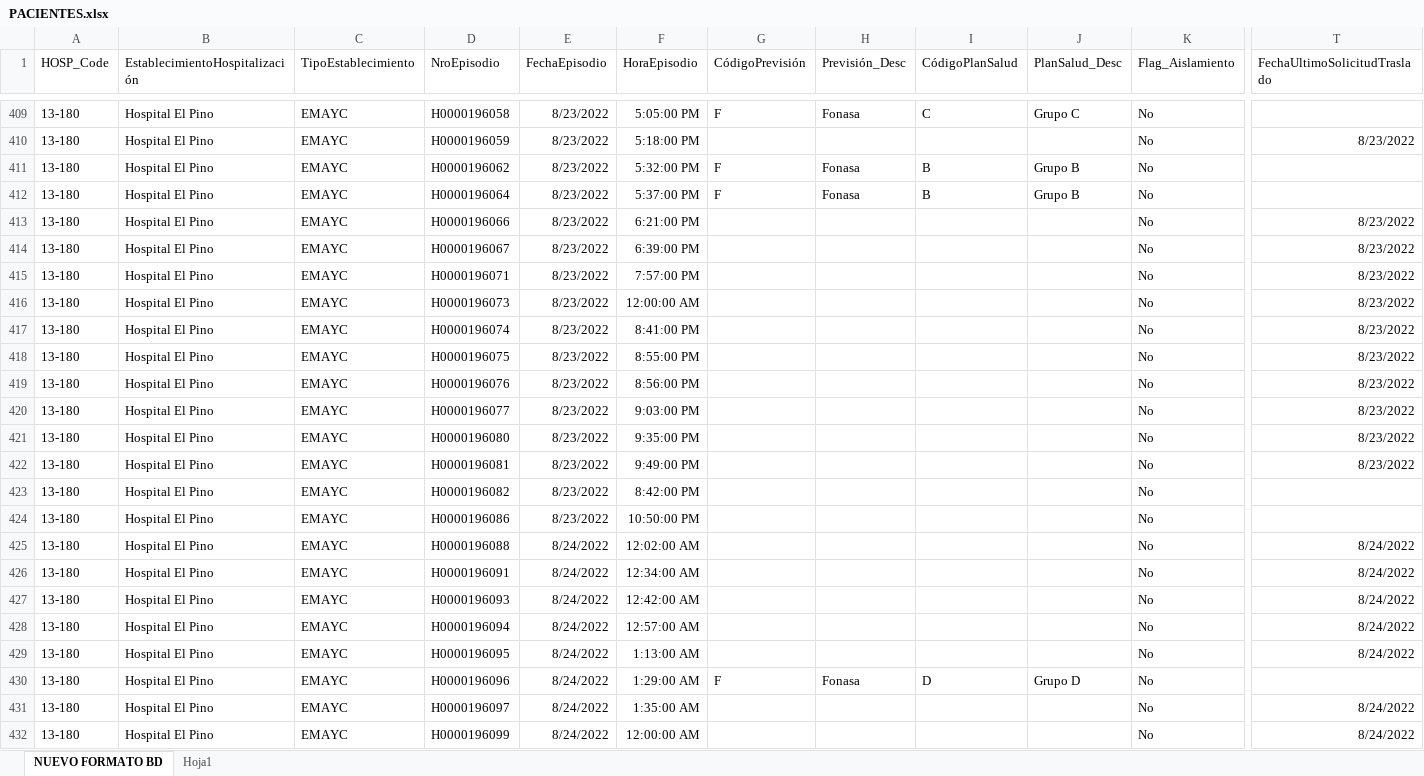
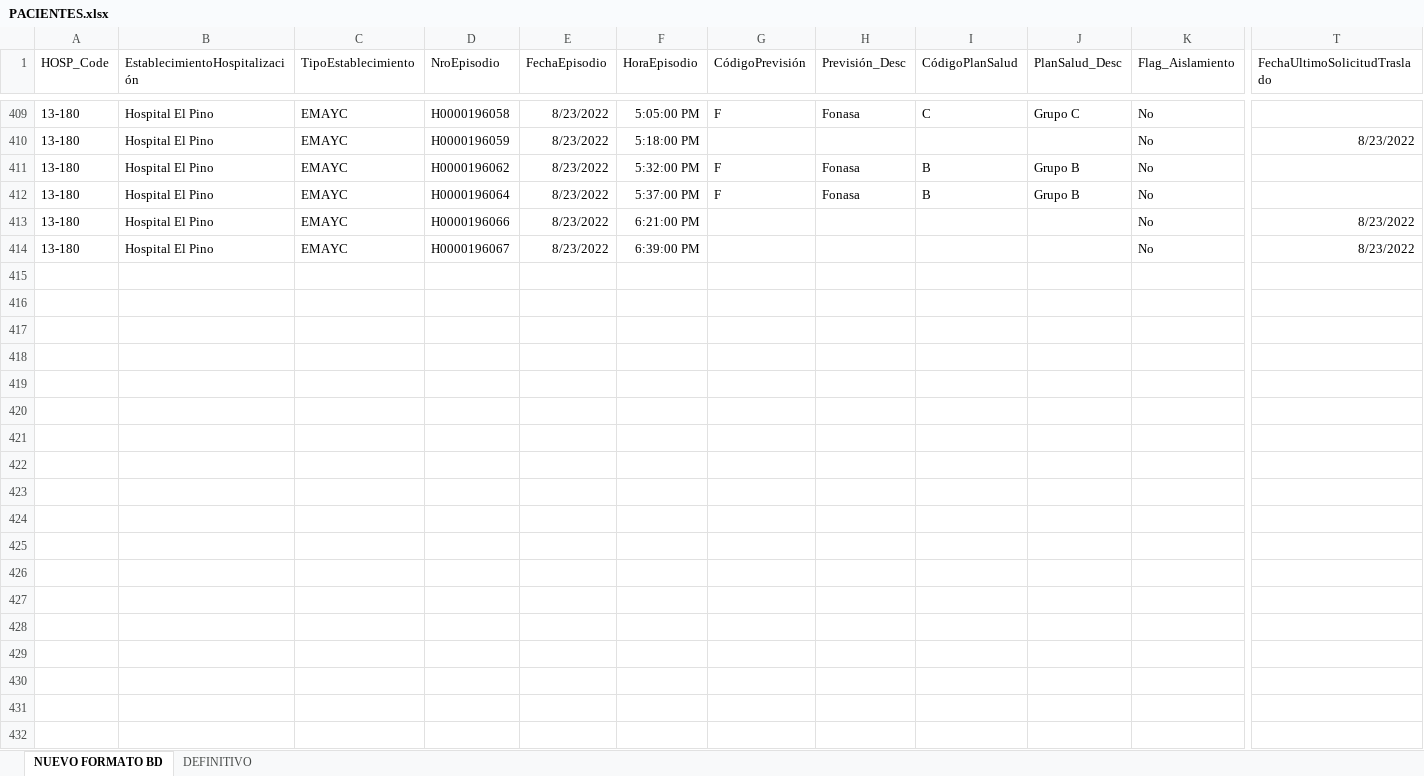
Before and after one commit to JenniferVelozo/RUVI1Pingeso, an Excel workbook: backendRUVI1/gestionPacientes/PACIENTES.xlsx, sheet NUEVO FORMATO BD, drawn as a sheet; only a part is shown, gaps mark what is left out; values as stored, in another font and other column widths than the file's, no borders; table styles not drawn; rows hold the shown columns only; the diff covers the shown part only; the diff names each change by its address in the sheet, - before the commit and + after, or states it on an @@ line.

```diff
--- a/backendRUVI1/gestionPacientes/PACIENTES.xlsx (sheet NUEVO FORMATO BD)
+++ b/backendRUVI1/gestionPacientes/PACIENTES.xlsx (sheet NUEVO FORMATO BD)
-sheet tab: Hoja1
+sheet tab: DEFINITIVO
-row 415: 13-180 | Hospital El Pino | EMAYC | H0000196071 | 8/23/2022 | 7:57:00 PM |  |  |  |  | No | 8/23/2022
+row 415: (empty)
-row 416: 13-180 | Hospital El Pino | EMAYC | H0000196073 | 8/23/2022 | 12:00:00 AM |  |  |  |  | No | 8/23/2022
+row 416: (empty)
-row 417: 13-180 | Hospital El Pino | EMAYC | H0000196074 | 8/23/2022 | 8:41:00 PM |  |  |  |  | No | 8/23/2022
+row 417: (empty)
-row 418: 13-180 | Hospital El Pino | EMAYC | H0000196075 | 8/23/2022 | 8:55:00 PM |  |  |  |  | No | 8/23/2022
+row 418: (empty)
-row 419: 13-180 | Hospital El Pino | EMAYC | H0000196076 | 8/23/2022 | 8:56:00 PM |  |  |  |  | No | 8/23/2022
+row 419: (empty)
-row 420: 13-180 | Hospital El Pino | EMAYC | H0000196077 | 8/23/2022 | 9:03:00 PM |  |  |  |  | No | 8/23/2022
+row 420: (empty)
-row 421: 13-180 | Hospital El Pino | EMAYC | H0000196080 | 8/23/2022 | 9:35:00 PM |  |  |  |  | No | 8/23/2022
+row 421: (empty)
-row 422: 13-180 | Hospital El Pino | EMAYC | H0000196081 | 8/23/2022 | 9:49:00 PM |  |  |  |  | No | 8/23/2022
+row 422: (empty)
-row 423: 13-180 | Hospital El Pino | EMAYC | H0000196082 | 8/23/2022 | 8:42:00 PM |  |  |  |  | No
+row 423: (empty)
-row 424: 13-180 | Hospital El Pino | EMAYC | H0000196086 | 8/23/2022 | 10:50:00 PM |  |  |  |  | No
+row 424: (empty)
-row 425: 13-180 | Hospital El Pino | EMAYC | H0000196088 | 8/24/2022 | 12:02:00 AM |  |  |  |  | No | 8/24/2022
+row 425: (empty)
-row 426: 13-180 | Hospital El Pino | EMAYC | H0000196091 | 8/24/2022 | 12:34:00 AM |  |  |  |  | No | 8/24/2022
+row 426: (empty)
-row 427: 13-180 | Hospital El Pino | EMAYC | H0000196093 | 8/24/2022 | 12:42:00 AM |  |  |  |  | No | 8/24/2022
+row 427: (empty)
-row 428: 13-180 | Hospital El Pino | EMAYC | H0000196094 | 8/24/2022 | 12:57:00 AM |  |  |  |  | No | 8/24/2022
+row 428: (empty)
-row 429: 13-180 | Hospital El Pino | EMAYC | H0000196095 | 8/24/2022 | 1:13:00 AM |  |  |  |  | No | 8/24/2022
+row 429: (empty)
-row 430: 13-180 | Hospital El Pino | EMAYC | H0000196096 | 8/24/2022 | 1:29:00 AM | F | Fonasa | D | Grupo D | No
+row 430: (empty)
-row 431: 13-180 | Hospital El Pino | EMAYC | H0000196097 | 8/24/2022 | 1:35:00 AM |  |  |  |  | No | 8/24/2022
+row 431: (empty)
-row 432: 13-180 | Hospital El Pino | EMAYC | H0000196099 | 8/24/2022 | 12:00:00 AM |  |  |  |  | No | 8/24/2022
+row 432: (empty)
```
Also changed, not shown: 765 edited cells elsewhere in this sheet, sheet DEFINITIVO, 33 other files.
